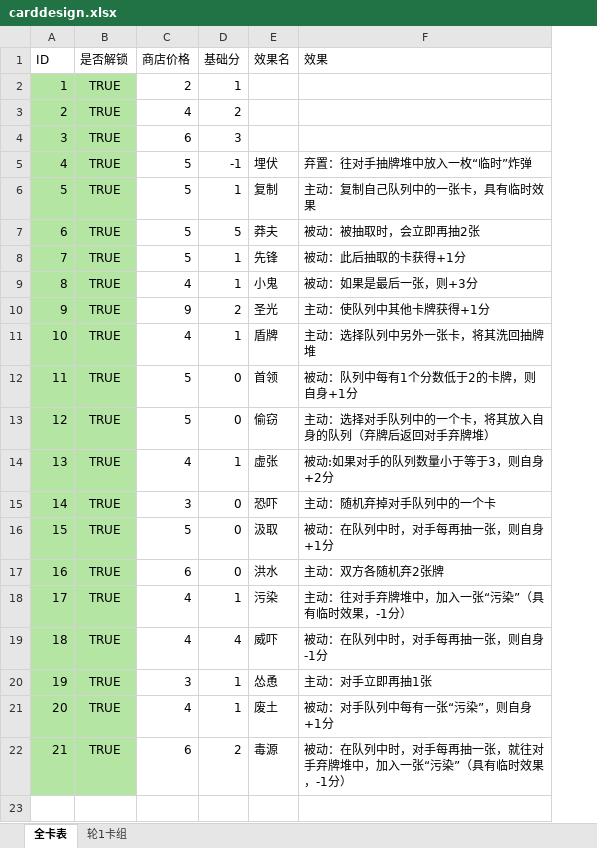
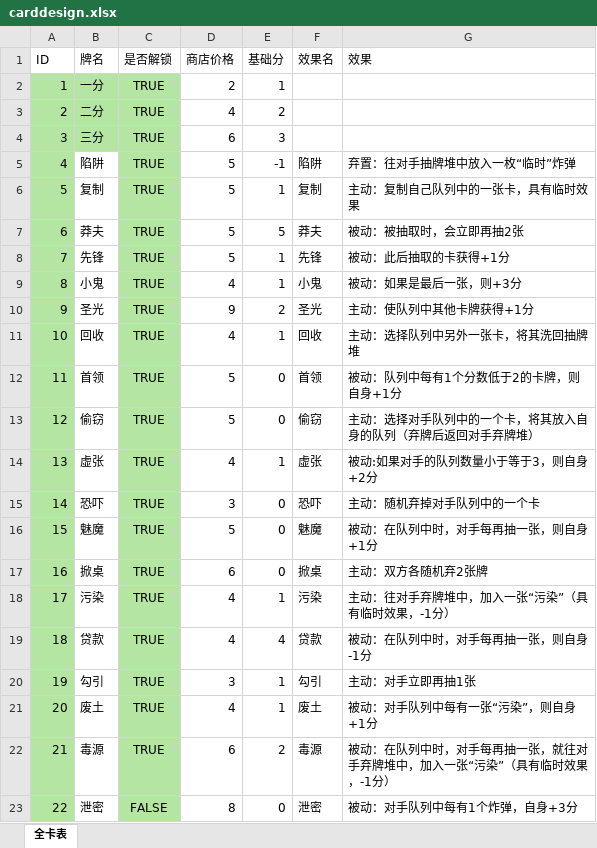
Before and after one commit to RongHua778/ChoubaoGame, an Excel workbook: Data/carddesign.xlsx, sheet 全卡表, drawn as a sheet; values as stored, in another font and other column widths than the file's, no borders; addresses are those after the commit; the diff names each change by its address in the sheet, - before the commit and + after, or states it on an @@ line.

Commit message:
Update route UI and deck data

```diff
--- a/Data/carddesign.xlsx (sheet 全卡表)
+++ b/Data/carddesign.xlsx (sheet 全卡表)
-sheet tab: 轮1卡组
+column B (牌名), rows 2-22: 一分 | 二分 | 三分 | 陷阱 | 复制 | 莽夫 | 先锋 | 小鬼 | 圣光 | 回收 | 首领 | 偷窃 | 虚张 | 恐吓 | 魅魔 | 掀桌 | 污染 | 贷款 | 勾引 | 废土 | 毒源
-F5 (效果名): 埋伏
+F5 (效果名): 陷阱
-F11 (效果名): 盾牌
+F11 (效果名): 回收
-F16 (效果名): 汲取
+F16 (效果名): 魅魔
-F17 (效果名): 洪水
+F17 (效果名): 掀桌
-F19 (效果名): 威吓
+F19 (效果名): 贷款
-F20 (效果名): 怂恿
+F20 (效果名): 勾引
+row 23: 22 | 泄密 | FALSE | 8 | 0 | 泄密 | 被动：对手队列中每有1个炸弹，自身+3分
```
Also changed, not shown: 2 other files.
